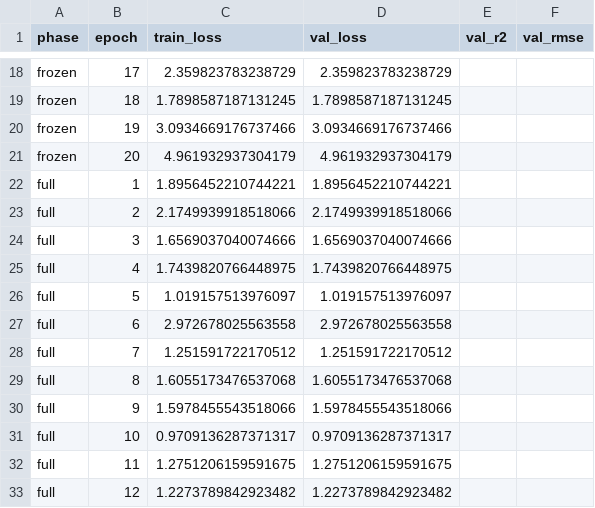
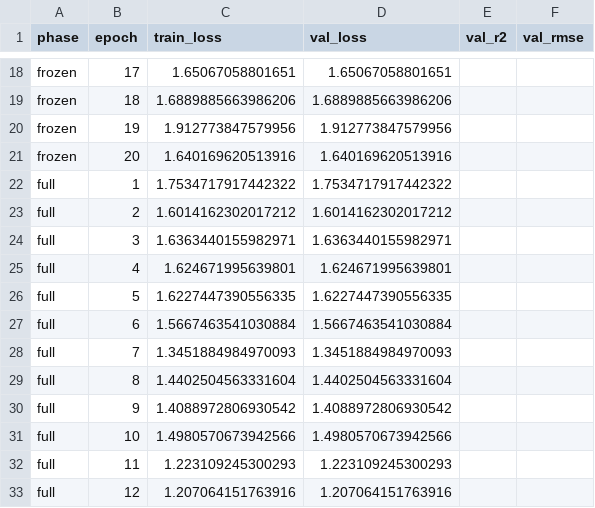
Before and after one commit to alisulas/thesis-maize-v2, a CSV file: experiments/logs/finetune_idn_log.csv, drawn as a sheet; only a part is shown, gaps mark what is left out; the diff covers the shown part only; the diff names each change by its address in the sheet, - before the commit and + after, or states it on an @@ line.

```diff
--- a/experiments/logs/finetune_idn_log.csv
+++ b/experiments/logs/finetune_idn_log.csv
-C18 (train_loss): 2.359823783238729
+C18 (train_loss): 1.65067058801651
-D18 (val_loss): 2.359823783238729
+D18 (val_loss): 1.65067058801651
-C19 (train_loss): 1.7898587187131245
+C19 (train_loss): 1.6889885663986206
-D19 (val_loss): 1.7898587187131245
+D19 (val_loss): 1.6889885663986206
-C20 (train_loss): 3.0934669176737466
+C20 (train_loss): 1.912773847579956
-D20 (val_loss): 3.0934669176737466
+D20 (val_loss): 1.912773847579956
-C21 (train_loss): 4.961932937304179
+C21 (train_loss): 1.640169620513916
-D21 (val_loss): 4.961932937304179
+D21 (val_loss): 1.640169620513916
-C22 (train_loss): 1.8956452210744221
+C22 (train_loss): 1.7534717917442322
-D22 (val_loss): 1.8956452210744221
+D22 (val_loss): 1.7534717917442322
-C23 (train_loss): 2.1749939918518066
+C23 (train_loss): 1.6014162302017212
-D23 (val_loss): 2.1749939918518066
+D23 (val_loss): 1.6014162302017212
-C24 (train_loss): 1.6569037040074666
+C24 (train_loss): 1.6363440155982971
-D24 (val_loss): 1.6569037040074666
+D24 (val_loss): 1.6363440155982971
-C25 (train_loss): 1.7439820766448975
+C25 (train_loss): 1.624671995639801
-D25 (val_loss): 1.7439820766448975
+D25 (val_loss): 1.624671995639801
-C26 (train_loss): 1.019157513976097
+C26 (train_loss): 1.6227447390556335
-D26 (val_loss): 1.019157513976097
+D26 (val_loss): 1.6227447390556335
-C27 (train_loss): 2.972678025563558
+C27 (train_loss): 1.5667463541030884
-D27 (val_loss): 2.972678025563558
+D27 (val_loss): 1.5667463541030884
-C28 (train_loss): 1.251591722170512
+C28 (train_loss): 1.3451884984970093
-D28 (val_loss): 1.251591722170512
+D28 (val_loss): 1.3451884984970093
-C29 (train_loss): 1.6055173476537068
+C29 (train_loss): 1.4402504563331604
-D29 (val_loss): 1.6055173476537068
+D29 (val_loss): 1.4402504563331604
-C30 (train_loss): 1.5978455543518066
+C30 (train_loss): 1.4088972806930542
-D30 (val_loss): 1.5978455543518066
+D30 (val_loss): 1.4088972806930542
-C31 (train_loss): 0.9709136287371317
+C31 (train_loss): 1.4980570673942566
-D31 (val_loss): 0.9709136287371317
+D31 (val_loss): 1.4980570673942566
-C32 (train_loss): 1.2751206159591675
+C32 (train_loss): 1.223109245300293
-D32 (val_loss): 1.2751206159591675
+D32 (val_loss): 1.223109245300293
-C33 (train_loss): 1.2273789842923482
+C33 (train_loss): 1.207064151763916
-D33 (val_loss): 1.2273789842923482
+D33 (val_loss): 1.207064151763916
```
Also changed, not shown: 108 edited cells elsewhere in this file, experiments/logs/finetune_tha_log.csv, experiments/logs/finetune_vnm_log.csv, 3 other files.
